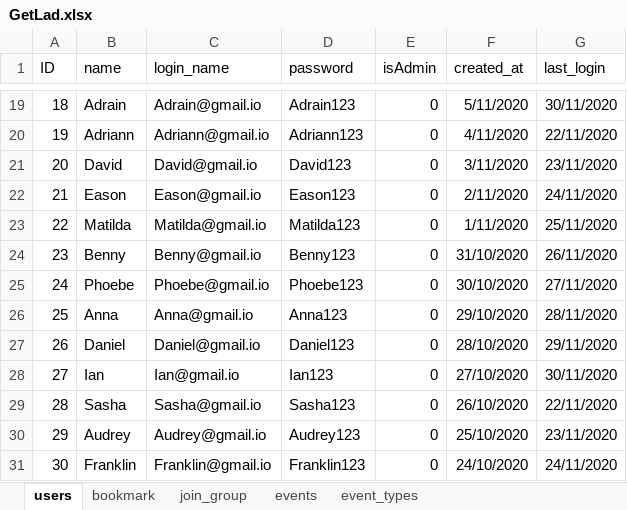
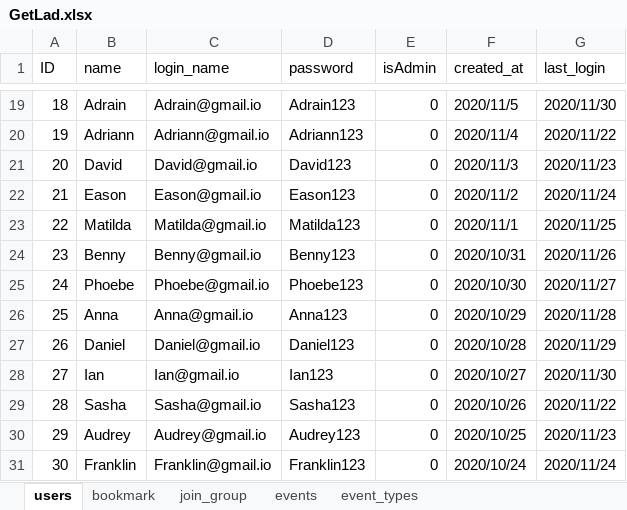
Before and after one commit to vincent9394/getladLocal, an Excel workbook: ExcelTables/GetLad.xlsx, sheet users, drawn as a sheet; only a part is shown, gaps mark what is left out; values as stored, in another font and other column widths than the file's, no borders; charts and pictures not drawn; the diff covers the shown part only; the diff names each change by its address in the sheet, - before the commit and + after, or states it on an @@ line.

```diff
--- a/ExcelTables/GetLad.xlsx (sheet users)
+++ b/ExcelTables/GetLad.xlsx (sheet users)
-F19 (created_at): 5/11/2020
+F19 (created_at): 2020/11/5
-G19 (last_login): 30/11/2020
+G19 (last_login): 2020/11/30
-F20 (created_at): 4/11/2020
+F20 (created_at): 2020/11/4
-G20 (last_login): 22/11/2020
+G20 (last_login): 2020/11/22
-F21 (created_at): 3/11/2020
+F21 (created_at): 2020/11/3
-G21 (last_login): 23/11/2020
+G21 (last_login): 2020/11/23
-F22 (created_at): 2/11/2020
+F22 (created_at): 2020/11/2
-G22 (last_login): 24/11/2020
+G22 (last_login): 2020/11/24
-F23 (created_at): 1/11/2020
+F23 (created_at): 2020/11/1
-G23 (last_login): 25/11/2020
+G23 (last_login): 2020/11/25
-F24 (created_at): 31/10/2020
+F24 (created_at): 2020/10/31
-G24 (last_login): 26/11/2020
+G24 (last_login): 2020/11/26
-F25 (created_at): 30/10/2020
+F25 (created_at): 2020/10/30
-G25 (last_login): 27/11/2020
+G25 (last_login): 2020/11/27
-F26 (created_at): 29/10/2020
+F26 (created_at): 2020/10/29
-G26 (last_login): 28/11/2020
+G26 (last_login): 2020/11/28
-F27 (created_at): 28/10/2020
+F27 (created_at): 2020/10/28
-G27 (last_login): 29/11/2020
+G27 (last_login): 2020/11/29
-F28 (created_at): 27/10/2020
+F28 (created_at): 2020/10/27
-G28 (last_login): 30/11/2020
+G28 (last_login): 2020/11/30
-F29 (created_at): 26/10/2020
+F29 (created_at): 2020/10/26
-G29 (last_login): 22/11/2020
+G29 (last_login): 2020/11/22
-F30 (created_at): 25/10/2020
+F30 (created_at): 2020/10/25
-G30 (last_login): 23/11/2020
+G30 (last_login): 2020/11/23
-F31 (created_at): 24/10/2020
+F31 (created_at): 2020/10/24
-G31 (last_login): 24/11/2020
+G31 (last_login): 2020/11/24
```
Also changed, not shown: 34 edited cells elsewhere in this sheet, sheet events, 2 other files.
